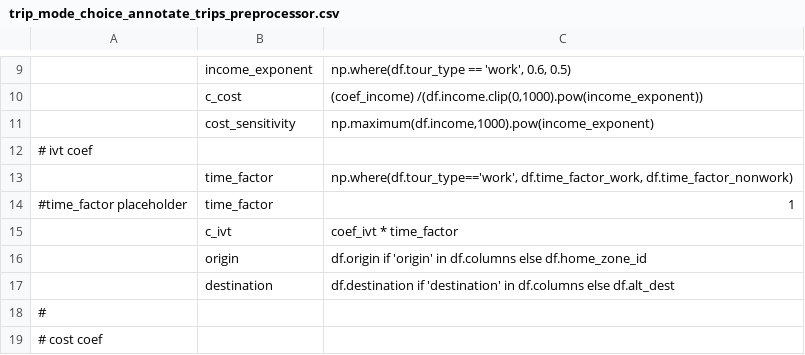
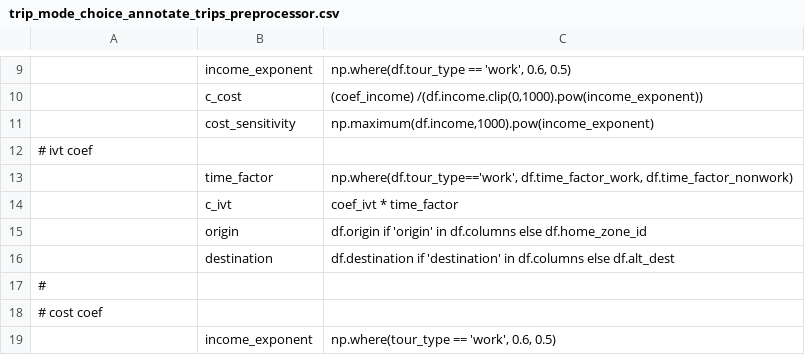
Before and after one commit to RSGInc/SimOR, a CSV file: configs/trip_mode_choice_annotate_trips_preprocessor.csv, drawn as a sheet; only a part is shown, gaps mark what is left out; the shorter side is filled out with more unchanged rows; the diff names each change by its address in the sheet, - before the commit and + after, or states it on an @@ line.

Commit message:
running with cropped data and latest version of activitysim
needed to update a few settings, handle categorical variable comparisons, and add a few fields to the landuse file. Run time is 11 mins for cropped example (sp on laptop).

```diff
--- a/configs/trip_mode_choice_annotate_trips_preprocessor.csv
+++ b/configs/trip_mode_choice_annotate_trips_preprocessor.csv
-row 14: #time_factor placeholder | time_factor | 1
```
Also changed, not shown: configs/non_mandatory_tour_scheduling_annotate_tours_preprocessor.csv, configs/write_trip_matrices_annotate_trips_preprocessor.csv, 5 other files.
